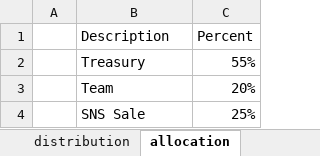
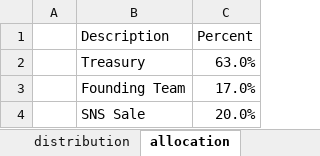
Before and after one commit to Neural-Arena-DAO/docs, an Excel workbook: graphics.xlsx, sheet allocation, drawn as a sheet; values as stored, in another font and other column widths than the file's, no borders; charts and pictures not drawn; removed rows and columns are numbered as before the commit, all else as after; the diff names each change by its address in the sheet, - before the commit and + after, or states it on an @@ line.

Commit message:
fix: data

```diff
--- a/graphics.xlsx (sheet allocation)
+++ b/graphics.xlsx (sheet allocation)
-C2 (Percent): 55%
+C2 (Percent): 63.0%
-row 3:  | Team | 20%
+row 3:  | Founding Team | 17.0%
-C4 (Percent): 25%
+C4 (Percent): 20.0%
```
Also changed, not shown: charts or pictures, 15 other files.
